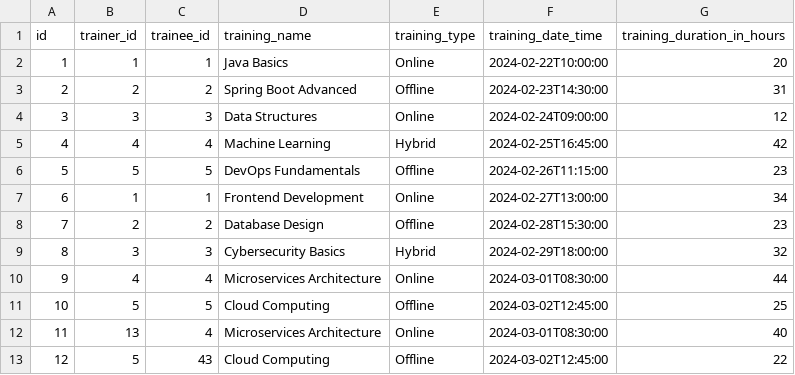
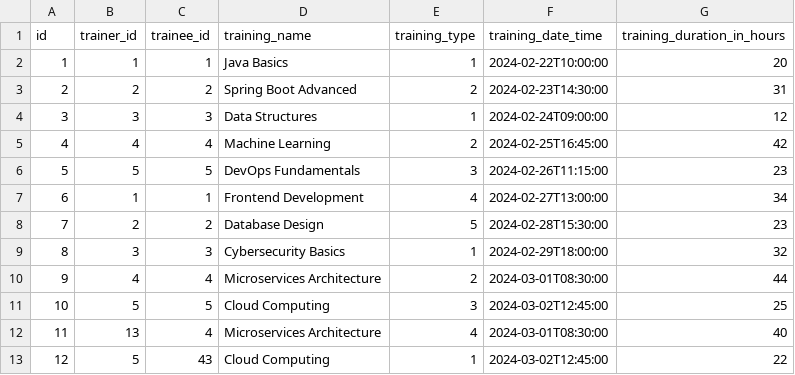
Before and after one commit to ibragimovanvar/spring-task, a CSV file: src/main/resources/storage/training.csv, drawn as a sheet.

```diff
--- a/src/main/resources/storage/training.csv
+++ b/src/main/resources/storage/training.csv
@@ -1,13 +1,13 @@
 id,trainer_id,trainee_id,training_name,training_type,training_date_time,training_duration_in_hours
-1,1,1,Java Basics,Online,2024-02-22T10:00:00,20
-2,2,2,Spring Boot Advanced,Offline,2024-02-23T14:30:00,31
-3,3,3,Data Structures,Online,2024-02-24T09:00:00,12
-4,4,4,Machine Learning,Hybrid,2024-02-25T16:45:00,42
-5,5,5,DevOps Fundamentals,Offline,2024-02-26T11:15:00,23
-6,1,1,Frontend Development,Online,2024-02-27T13:00:00,34
-7,2,2,Database Design,Offline,2024-02-28T15:30:00,23
-8,3,3,Cybersecurity Basics,Hybrid,2024-02-29T18:00:00,32
-9,4,4,Microservices Architecture,Online,2024-03-01T08:30:00,44
-10,5,5,Cloud Computing,Offline,2024-03-02T12:45:00,25
-11,13,4,Microservices Architecture,Online,2024-03-01T08:30:00,40
-12,5,43,Cloud Computing,Offline,2024-03-02T12:45:00,22
+1,1,1,Java Basics,1,2024-02-22T10:00:00,20
+2,2,2,Spring Boot Advanced,2,2024-02-23T14:30:00,31
+3,3,3,Data Structures,1,2024-02-24T09:00:00,12
+4,4,4,Machine Learning,2,2024-02-25T16:45:00,42
+5,5,5,DevOps Fundamentals,3,2024-02-26T11:15:00,23
+6,1,1,Frontend Development,4,2024-02-27T13:00:00,34
+7,2,2,Database Design,5,2024-02-28T15:30:00,23
+8,3,3,Cybersecurity Basics,1,2024-02-29T18:00:00,32
+9,4,4,Microservices Architecture,2,2024-03-01T08:30:00,44
+10,5,5,Cloud Computing,3,2024-03-02T12:45:00,25
+11,13,4,Microservices Architecture,4,2024-03-01T08:30:00,40
+12,5,43,Cloud Computing,1,2024-03-02T12:45:00,22
```
Also changed, not shown: target/classes/storage/training.csv, 47 other files.
